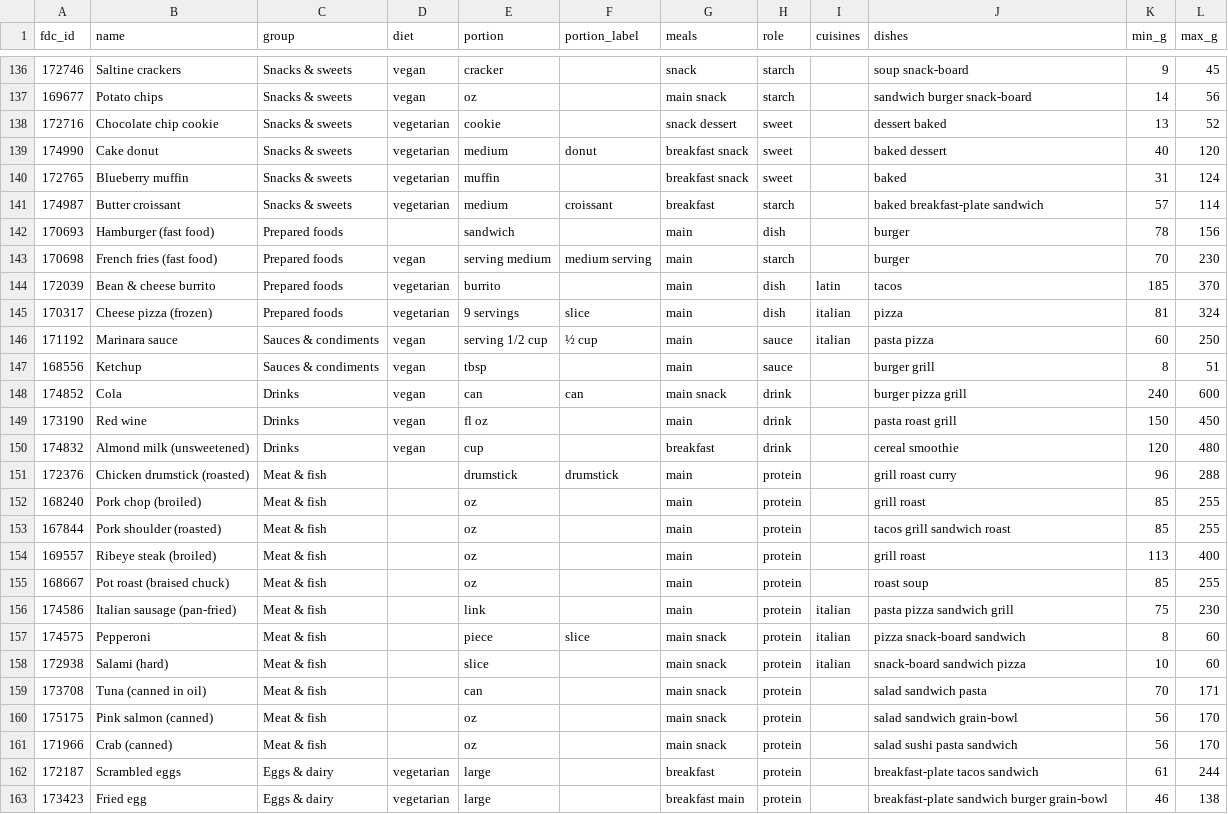
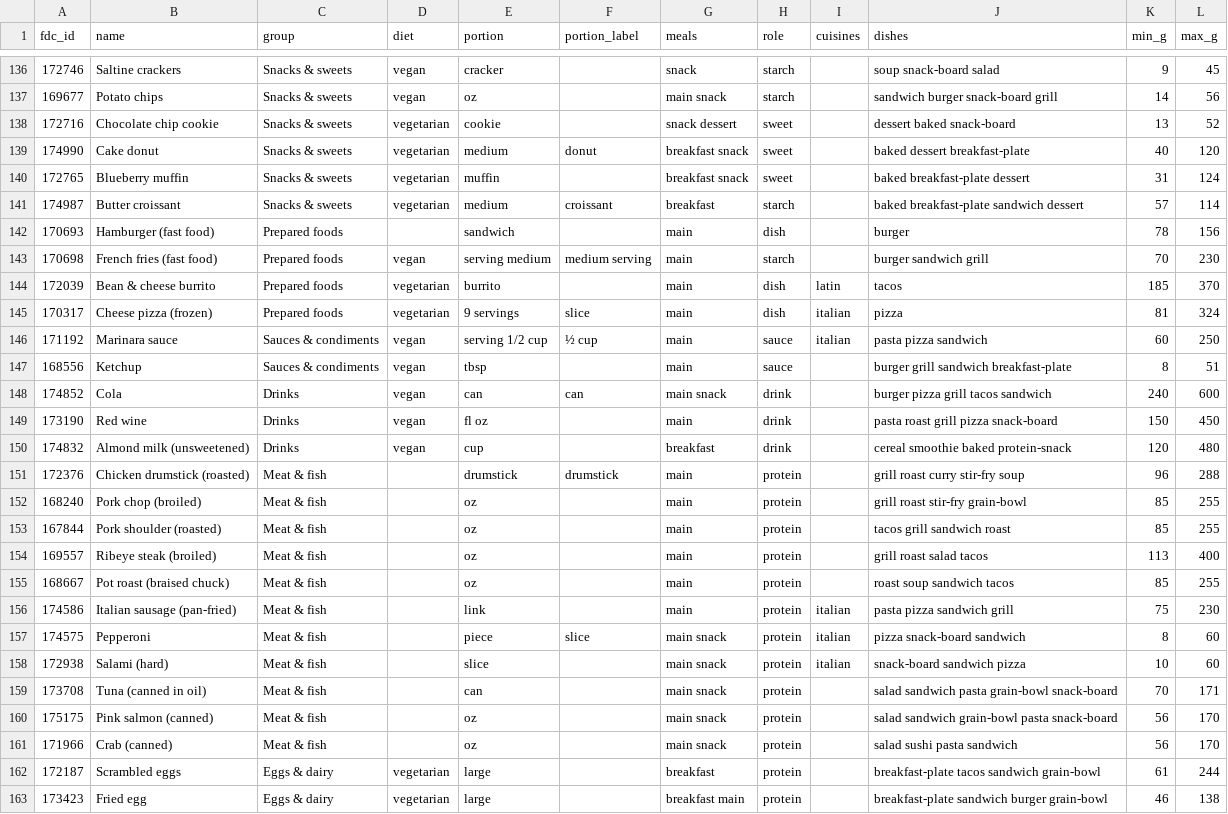
Before and after one commit to brandontwilde/macro-map, a CSV file: scripts/curated.csv, drawn as a sheet; only a part is shown, gaps mark what is left out; the diff covers the shown part only.

```diff
--- a/scripts/curated.csv
+++ b/scripts/curated.csv
@@ -136,21 +136,21 @@ fdc_id,name,group,diet,portion,portion_label,meals,role,cuisines,dishes,min_g,ma
-172746,Saltine crackers,Snacks & sweets,vegan,cracker,,snack,starch,,soup snack-board,9,45
-169677,Potato chips,Snacks & sweets,vegan,oz,,main snack,starch,,sandwich burger snack-board,14,56
-172716,Chocolate chip cookie,Snacks & sweets,vegetarian,cookie,,snack dessert,sweet,,dessert baked,13,52
-174990,Cake donut,Snacks & sweets,vegetarian,medium,donut,breakfast snack,sweet,,baked dessert,40,120
-172765,Blueberry muffin,Snacks & sweets,vegetarian,muffin,,breakfast snack,sweet,,baked,31,124
-174987,Butter croissant,Snacks & sweets,vegetarian,medium,croissant,breakfast,starch,,baked breakfast-plate sandwich,57,114
+172746,Saltine crackers,Snacks & sweets,vegan,cracker,,snack,starch,,soup snack-board salad,9,45
+169677,Potato chips,Snacks & sweets,vegan,oz,,main snack,starch,,sandwich burger snack-board grill,14,56
+172716,Chocolate chip cookie,Snacks & sweets,vegetarian,cookie,,snack dessert,sweet,,dessert baked snack-board,13,52
+174990,Cake donut,Snacks & sweets,vegetarian,medium,donut,breakfast snack,sweet,,baked dessert breakfast-plate,40,120
+172765,Blueberry muffin,Snacks & sweets,vegetarian,muffin,,breakfast snack,sweet,,baked breakfast-plate dessert,31,124
+174987,Butter croissant,Snacks & sweets,vegetarian,medium,croissant,breakfast,starch,,baked breakfast-plate sandwich dessert,57,114
 170693,Hamburger (fast food),Prepared foods,,sandwich,,main,dish,,burger,78,156
-170698,French fries (fast food),Prepared foods,vegan,serving medium,medium serving,main,starch,,burger,70,230
+170698,French fries (fast food),Prepared foods,vegan,serving medium,medium serving,main,starch,,burger sandwich grill,70,230
 172039,Bean & cheese burrito,Prepared foods,vegetarian,burrito,,main,dish,latin,tacos,185,370
 170317,Cheese pizza (frozen),Prepared foods,vegetarian,9 servings,slice,main,dish,italian,pizza,81,324
-171192,Marinara sauce,Sauces & condiments,vegan,serving 1/2 cup,½ cup,main,sauce,italian,pasta pizza,60,250
-168556,Ketchup,Sauces & condiments,vegan,tbsp,,main,sauce,,burger grill,8,51
-174852,Cola,Drinks,vegan,can,can,main snack,drink,,burger pizza grill,240,600
-173190,Red wine,Drinks,vegan,fl oz,,main,drink,,pasta roast grill,150,450
-174832,Almond milk (unsweetened),Drinks,vegan,cup,,breakfast,drink,,cereal smoothie,120,480
-172376,Chicken drumstick (roasted),Meat & fish,,drumstick,drumstick,main,protein,,grill roast curry,96,288
-168240,Pork chop (broiled),Meat & fish,,oz,,main,protein,,grill roast,85,255
+171192,Marinara sauce,Sauces & condiments,vegan,serving 1/2 cup,½ cup,main,sauce,italian,pasta pizza sandwich,60,250
+168556,Ketchup,Sauces & condiments,vegan,tbsp,,main,sauce,,burger grill sandwich breakfast-plate,8,51
+174852,Cola,Drinks,vegan,can,can,main snack,drink,,burger pizza grill tacos sandwich,240,600
+173190,Red wine,Drinks,vegan,fl oz,,main,drink,,pasta roast grill pizza snack-board,150,450
+174832,Almond milk (unsweetened),Drinks,vegan,cup,,breakfast,drink,,cereal smoothie baked protein-snack,120,480
+172376,Chicken drumstick (roasted),Meat & fish,,drumstick,drumstick,main,protein,,grill roast curry stir-fry soup,96,288
+168240,Pork chop (broiled),Meat & fish,,oz,,main,protein,,grill roast stir-fry grain-bowl,85,255
 167844,Pork shoulder (roasted),Meat & fish,,oz,,main,protein,,tacos grill sandwich roast,85,255
-169557,Ribeye steak (broiled),Meat & fish,,oz,,main,protein,,grill roast,113,400
-168667,Pot roast (braised chuck),Meat & fish,,oz,,main,protein,,roast soup,85,255
+169557,Ribeye steak (broiled),Meat & fish,,oz,,main,protein,,grill roast salad tacos,113,400
+168667,Pot roast (braised chuck),Meat & fish,,oz,,main,protein,,roast soup sandwich tacos,85,255
 174586,Italian sausage (pan-fried),Meat & fish,,link,,main,protein,italian,pasta pizza sandwich grill,75,230
@@ -158,6 +158,6 @@ fdc_id,name,group,diet,portion,portion_label,meals,role,cuisines,dishes,min_g,ma
 172938,Salami (hard),Meat & fish,,slice,,main snack,protein,italian,snack-board sandwich pizza,10,60
-173708,Tuna (canned in oil),Meat & fish,,can,,main snack,protein,,salad sandwich pasta,70,171
-175175,Pink salmon (canned),Meat & fish,,oz,,main snack,protein,,salad sandwich grain-bowl,56,170
+173708,Tuna (canned in oil),Meat & fish,,can,,main snack,protein,,salad sandwich pasta grain-bowl snack-board,70,171
+175175,Pink salmon (canned),Meat & fish,,oz,,main snack,protein,,salad sandwich grain-bowl pasta snack-board,56,170
 171966,Crab (canned),Meat & fish,,oz,,main snack,protein,,salad sushi pasta sandwich,56,170
-172187,Scrambled eggs,Eggs & dairy,vegetarian,large,,breakfast,protein,,breakfast-plate tacos sandwich,61,244
+172187,Scrambled eggs,Eggs & dairy,vegetarian,large,,breakfast,protein,,breakfast-plate tacos sandwich grain-bowl,61,244
 173423,Fried egg,Eggs & dairy,vegetarian,large,,breakfast main,protein,,breakfast-plate sandwich burger grain-bowl,46,138
```
Also changed, not shown: 116 edited cells elsewhere in this file, 7 other files.
